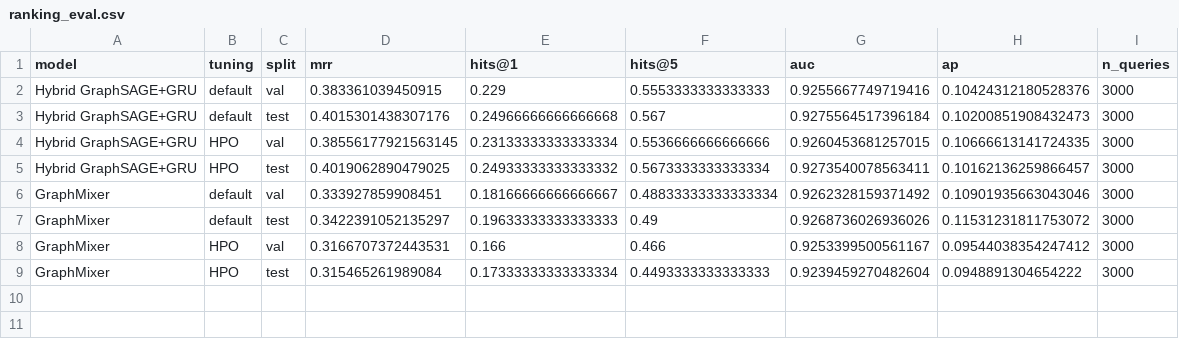
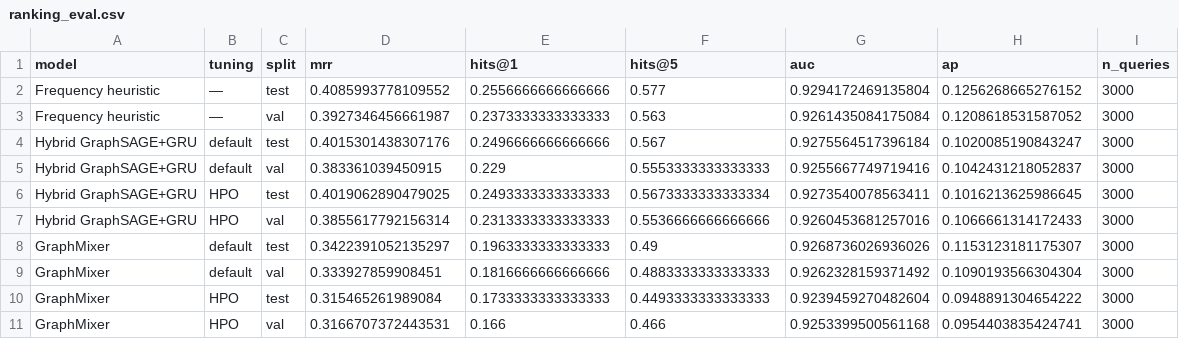
Before and after one commit to VincentKulicke/bike-link-prediction, a CSV file: ablation/results/ranking_eval.csv, drawn as a sheet.

Commit message:
Add branch ablations, ranking frequency baseline, and paired/stratified analysis.
Zero-out component flags keep parameter count fixed; results show pair features dominate binary AP while the temporal branch still matters for count MSE. Under 1:99 ranking the frequency heuristic ties or beats the hybrid overall and on high-history pairs — generalization on rare pairs is not confirmed.

```diff
--- a/ablation/results/ranking_eval.csv
+++ b/ablation/results/ranking_eval.csv
@@ -1,9 +1,11 @@
 model,tuning,split,mrr,hits@1,hits@5,auc,ap,n_queries
-Hybrid GraphSAGE+GRU,default,val,0.383361039450915,0.229,0.5553333333333333,0.9255667749719416,0.10424312180528376,3000
-Hybrid GraphSAGE+GRU,default,test,0.4015301438307176,0.24966666666666668,0.567,0.9275564517396184,0.10200851908432473,3000
-Hybrid GraphSAGE+GRU,HPO,val,0.38556177921563145,0.23133333333333334,0.5536666666666666,0.9260453681257015,0.10666613141724335,3000
-Hybrid GraphSAGE+GRU,HPO,test,0.4019062890479025,0.24933333333333332,0.5673333333333334,0.9273540078563411,0.10162136259866457,3000
-GraphMixer,default,val,0.333927859908451,0.18166666666666667,0.48833333333333334,0.9262328159371492,0.10901935663043046,3000
-GraphMixer,default,test,0.3422391052135297,0.19633333333333333,0.49,0.9268736026936026,0.11531231811753072,3000
-GraphMixer,HPO,val,0.3166707372443531,0.166,0.466,0.9253399500561167,0.09544038354247412,3000
-GraphMixer,HPO,test,0.315465261989084,0.17333333333333334,0.4493333333333333,0.9239459270482604,0.0948891304654222,3000
+Frequency heuristic,—,test,0.4085993778109552,0.2556666666666666,0.577,0.9294172469135804,0.1256268665276152,3000
+Frequency heuristic,—,val,0.3927346456661987,0.2373333333333333,0.563,0.9261435084175084,0.1208618531587052,3000
+Hybrid GraphSAGE+GRU,default,test,0.4015301438307176,0.2496666666666666,0.567,0.9275564517396184,0.1020085190843247,3000
+Hybrid GraphSAGE+GRU,default,val,0.383361039450915,0.229,0.5553333333333333,0.9255667749719416,0.1042431218052837,3000
+Hybrid GraphSAGE+GRU,HPO,test,0.4019062890479025,0.2493333333333333,0.5673333333333334,0.9273540078563411,0.1016213625986645,3000
+Hybrid GraphSAGE+GRU,HPO,val,0.3855617792156314,0.2313333333333333,0.5536666666666666,0.9260453681257016,0.1066661314172433,3000
+GraphMixer,default,test,0.3422391052135297,0.1963333333333333,0.49,0.9268736026936026,0.1153123181175307,3000
+GraphMixer,default,val,0.333927859908451,0.1816666666666666,0.4883333333333333,0.9262328159371492,0.1090193566304304,3000
+GraphMixer,HPO,test,0.315465261989084,0.1733333333333333,0.4493333333333333,0.9239459270482604,0.0948891304654222,3000
+GraphMixer,HPO,val,0.3166707372443531,0.166,0.466,0.9253399500561168,0.0954403835424741,3000
```
Also changed, not shown: 10 other files.
